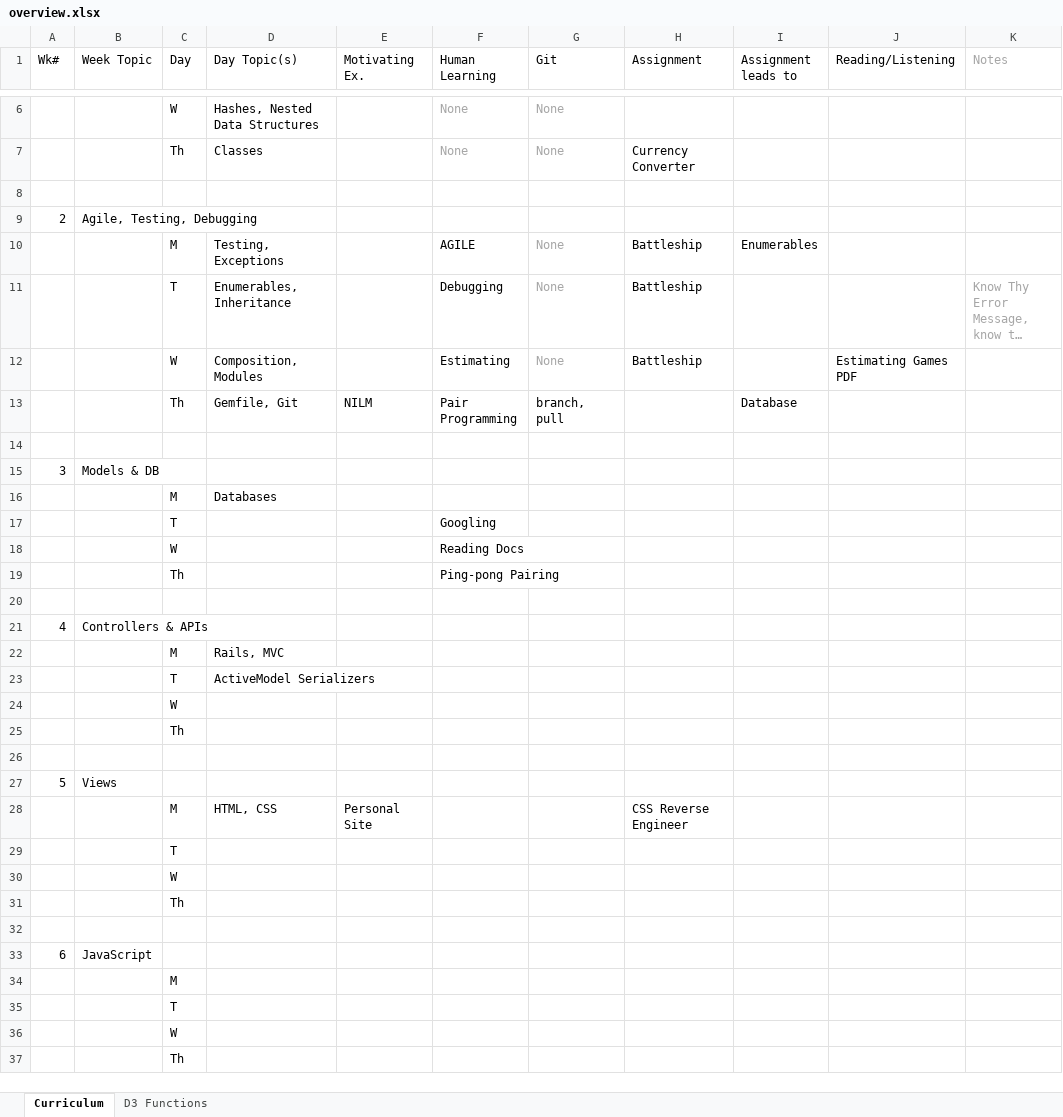
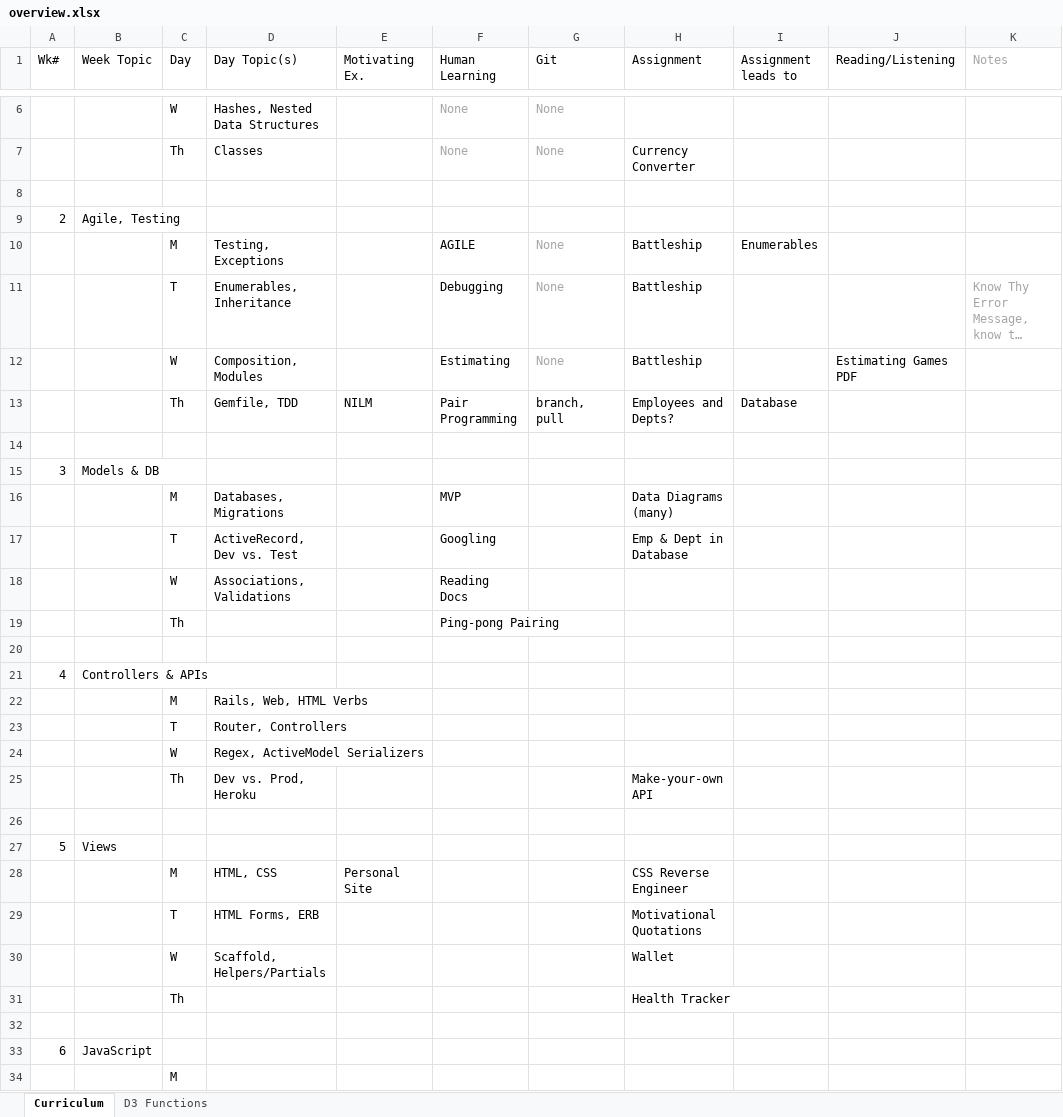
Before and after one commit to tiyd-rails-2015-05/tiyd-rails-2015-05.github.io, an Excel workbook: during/overview.xlsx, sheet Curriculum, drawn as a sheet; only a part is shown, gaps mark what is left out; the shorter side is filled out with more unchanged rows; long unchanged cells end in …; values as stored, in another font and other column widths than the file's, no borders; removed rows and columns are numbered as before the commit, all else as after; the diff names each change by its address in the sheet, - before the commit and + after, or states it on an @@ line.

Commit message:
Break out old week 3.

```diff
--- a/during/overview.xlsx (sheet Curriculum)
+++ b/during/overview.xlsx (sheet Curriculum)
-B9 (Week Topic): Agile, Testing, Debugging
+B9 (Week Topic): Agile, Testing
-D13 (Day Topic(s)): Gemfile, Git
+D13 (Day Topic(s)): Gemfile, TDD
-H13 (Assignment): (empty)
+H13 (Assignment): Employees and Depts?
-row 16:  |  | M | Databases
-row 17:  |  | T |  |  | Googling
+row 16:  |  | M | Databases, Migrations |  | MVP |  | Data Diagrams (many)
+row 17:  |  | T | ActiveRecord, Dev vs. Test |  | Googling |  | Emp & Dept in Database
-D18 (Day Topic(s)): (empty)
+D18 (Day Topic(s)): Associations, Validations
-D22 (Day Topic(s)): Rails, MVC
+D22 (Day Topic(s)): Rails, Web, HTML Verbs
-D23 (Day Topic(s)): ActiveModel Serializers
+D23 (Day Topic(s)): Router, Controllers
-D24 (Day Topic(s)): (empty)
+D24 (Day Topic(s)): Regex, ActiveModel Serializers
-row 25:  |  | Th
+row 25:  |  | Th | Dev vs. Prod, Heroku |  |  |  | Make-your-own API
-row 29:  |  | T
-row 30:  |  | W
-row 31:  |  | Th
+row 29:  |  | T | HTML Forms, ERB |  |  |  | Motivational Quotations
+row 30:  |  | W | Scaffold, Helpers/Partials |  |  |  | Wallet
+row 31:  |  | Th |  |  |  |  | Health Tracker
```
